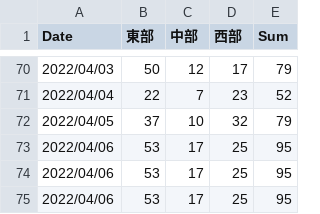
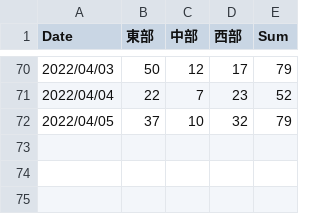
Before and after one commit to ITO-Naoto/python, a CSV file: covid19/Data/csv/covid19-tottori.csv, drawn as a sheet; only a part is shown, gaps mark what is left out; the diff names each change by its address in the sheet, - before the commit and + after, or states it on an @@ line.

Commit message:
update

```diff
--- a/covid19/Data/csv/covid19-tottori.csv
+++ b/covid19/Data/csv/covid19-tottori.csv
-row 73: 2022/04/06 | 53 | 17 | 25 | 95
-row 74: 2022/04/06 | 53 | 17 | 25 | 95
-row 75: 2022/04/06 | 53 | 17 | 25 | 95
```
